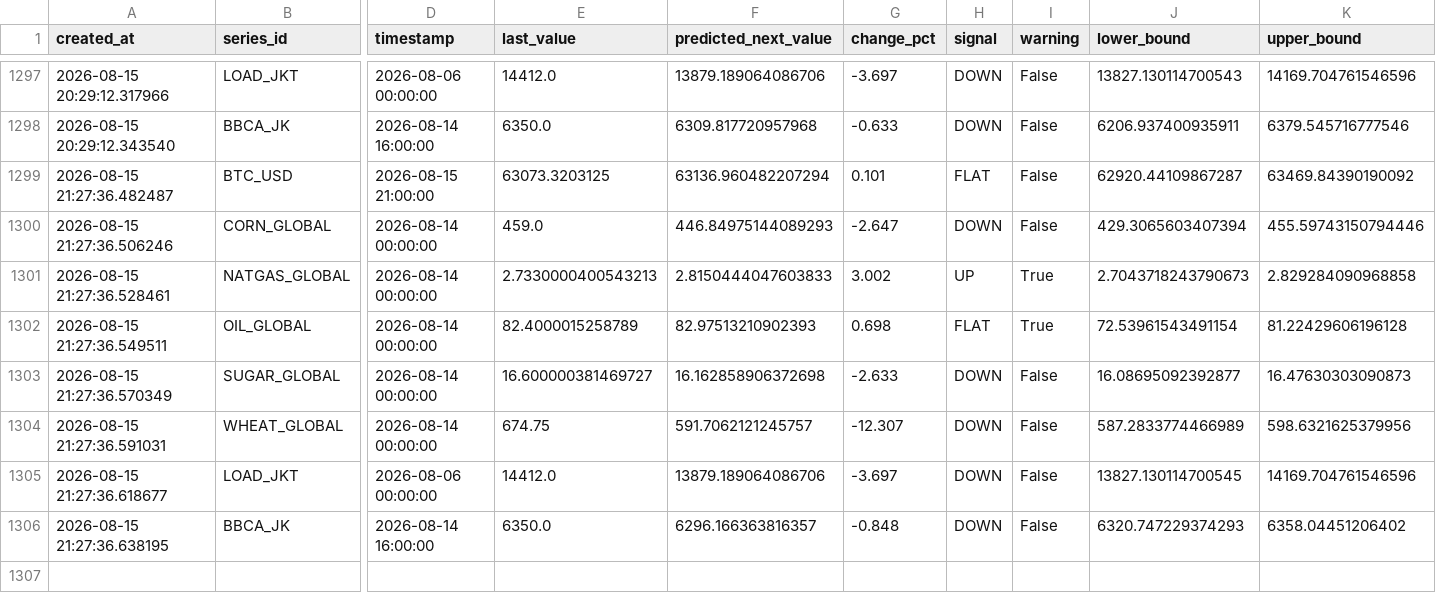
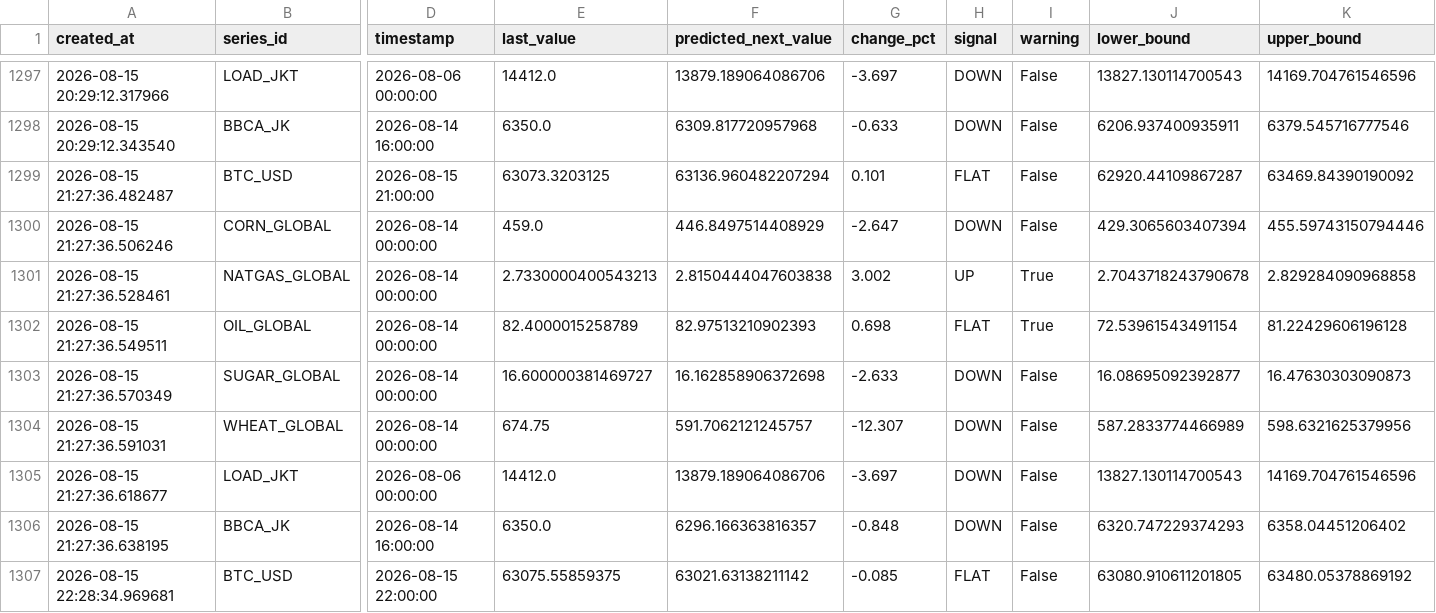
Before and after one commit to salimz-arch/tsf-market-analytics, a CSV file: data/forecasts/forecast.csv, drawn as a sheet; only a part is shown, gaps mark what is left out; rows hold the shown columns only; the diff covers the shown part only; the diff names each change by its address in the sheet, - before the commit and + after, or states it on an @@ line.

```diff
--- a/data/forecasts/forecast.csv
+++ b/data/forecasts/forecast.csv
-F1300 (predicted_next_value): 446.84975144089293
+F1300 (predicted_next_value): 446.8497514408929
-F1301 (predicted_next_value): 2.8150444047603833
+F1301 (predicted_next_value): 2.8150444047603838
-J1301 (lower_bound): 2.7043718243790673
+J1301 (lower_bound): 2.7043718243790678
-J1305 (lower_bound): 13827.130114700545
+J1305 (lower_bound): 13827.130114700543
+row 1307: 2026-08-15 22:28:34.969681 | BTC_USD | 2026-08-15 22:00:00 | 63075.55859375 | 63021.63138211142 | -0.085 | FLAT | False | 63080.910611201805 | 63480.05378869192
```
Also changed, not shown: 7 added rows and 2 edited cells elsewhere in this file, data/forecasts/conclusions.csv, data/forecasts/evaluation.csv, 6 other files.
